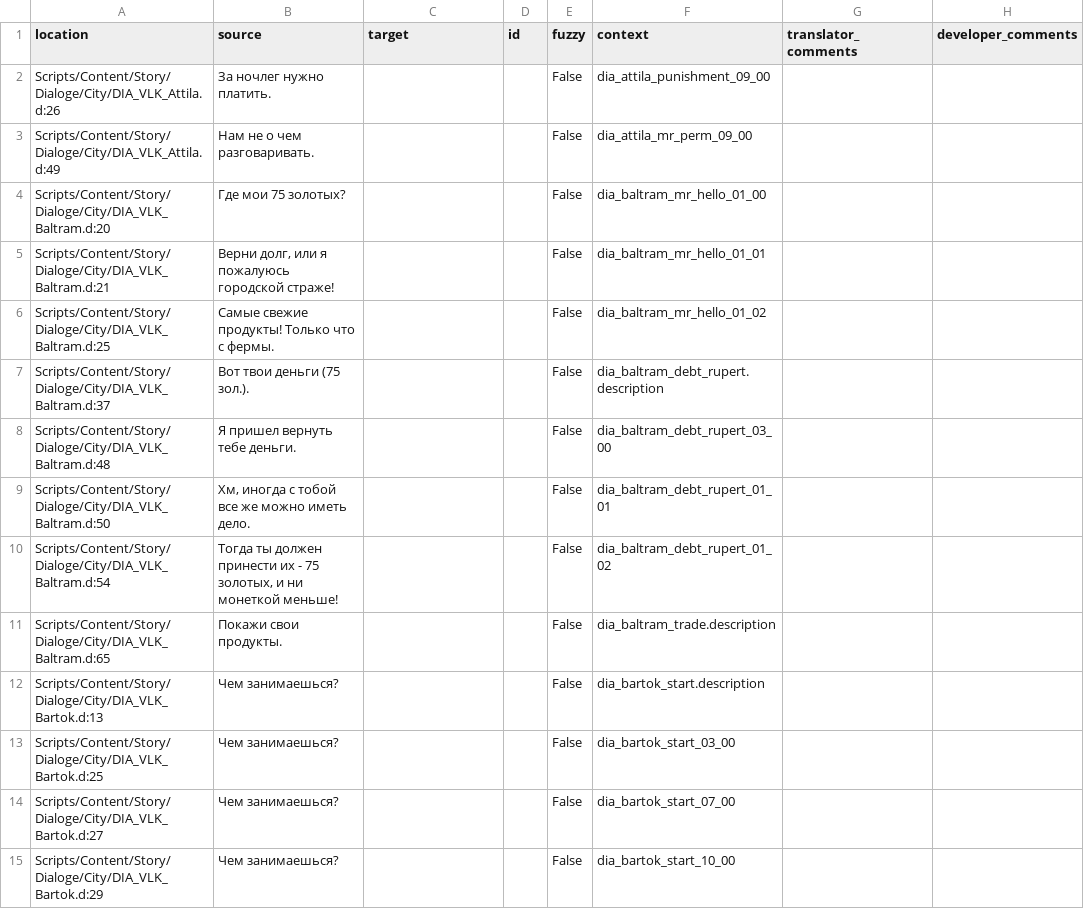
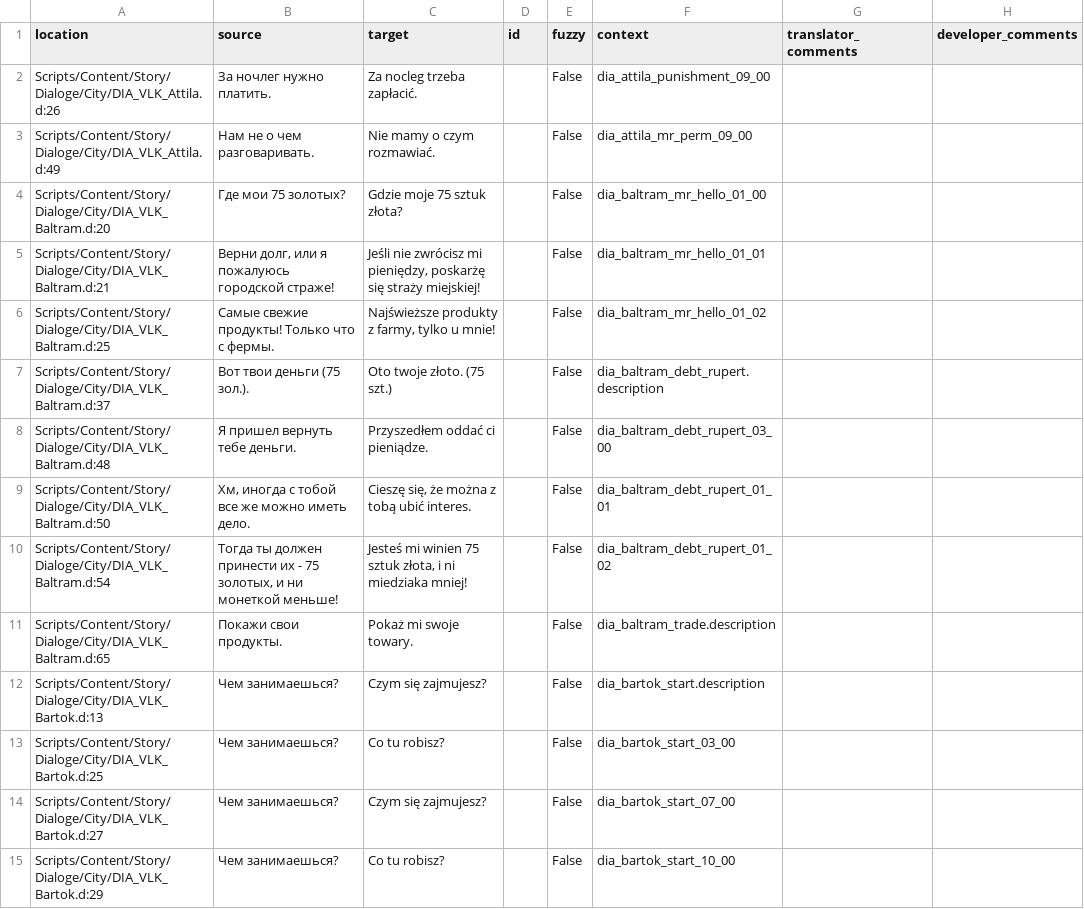
Before and after one commit to auronen/Mushroomers-Gothic-II-NoR-Mod-, a CSV file: .translations/pl/Dia_City.csv, drawn as a sheet; only a part is shown; the diff covers the shown part only.

Commit message:
Translated using Weblate (Polish)
Currently translated at 2.9% (38 of 1273 strings)

Translation: Mushroomers/Dia_City
Translate-URL: http://weblate.cokoliv.eu/projects/mushroomers/dia_city/pl/

```diff
--- a/.translations/pl/Dia_City.csv
+++ b/.translations/pl/Dia_City.csv
@@ -1,15 +1,15 @@
 "location","source","target","id","fuzzy","context","translator_comments","developer_comments"
-"Scripts/Content/Story/Dialoge/City/DIA_VLK_Attila.d:26","За ночлег нужно платить.","","","False","dia_attila_punishment_09_00","",""
-"Scripts/Content/Story/Dialoge/City/DIA_VLK_Attila.d:49","Нам не о чем разговаривать.","","","False","dia_attila_mr_perm_09_00","",""
-"Scripts/Content/Story/Dialoge/City/DIA_VLK_Baltram.d:20","Где мои 75 золотых?","","","False","dia_baltram_mr_hello_01_00","",""
-"Scripts/Content/Story/Dialoge/City/DIA_VLK_Baltram.d:21","Верни долг, или я пожалуюсь городской страже!","","","False","dia_baltram_mr_hello_01_01","",""
-"Scripts/Content/Story/Dialoge/City/DIA_VLK_Baltram.d:25","Самые свежие продукты! Только что с фермы.","","","False","dia_baltram_mr_hello_01_02","",""
-"Scripts/Content/Story/Dialoge/City/DIA_VLK_Baltram.d:37","Вот твои деньги (75 зол.).","","","False","dia_baltram_debt_rupert.description","",""
-"Scripts/Content/Story/Dialoge/City/DIA_VLK_Baltram.d:48","Я пришел вернуть тебе деньги.","","","False","dia_baltram_debt_rupert_03_00","",""
-"Scripts/Content/Story/Dialoge/City/DIA_VLK_Baltram.d:50","Хм, иногда с тобой все же можно иметь дело.","","","False","dia_baltram_debt_rupert_01_01","",""
-"Scripts/Content/Story/Dialoge/City/DIA_VLK_Baltram.d:54","Тогда ты должен принести их - 75 золотых, и ни монеткой меньше!","","","False","dia_baltram_debt_rupert_01_02","",""
-"Scripts/Content/Story/Dialoge/City/DIA_VLK_Baltram.d:65","Покажи свои продукты.","","","False","dia_baltram_trade.description","",""
-"Scripts/Content/Story/Dialoge/City/DIA_VLK_Bartok.d:13","Чем занимаешься?","","","False","dia_bartok_start.description","",""
-"Scripts/Content/Story/Dialoge/City/DIA_VLK_Bartok.d:25","Чем занимаешься?","","","False","dia_bartok_start_03_00","",""
-"Scripts/Content/Story/Dialoge/City/DIA_VLK_Bartok.d:27","Чем занимаешься?","","","False","dia_bartok_start_07_00","",""
-"Scripts/Content/Story/Dialoge/City/DIA_VLK_Bartok.d:29","Чем занимаешься?","","","False","dia_bartok_start_10_00","",""
+"Scripts/Content/Story/Dialoge/City/DIA_VLK_Attila.d:26","За ночлег нужно платить.","Za nocleg trzeba zapłacić.","","False","dia_attila_punishment_09_00","",""
+"Scripts/Content/Story/Dialoge/City/DIA_VLK_Attila.d:49","Нам не о чем разговаривать.","Nie mamy o czym rozmawiać.","","False","dia_attila_mr_perm_09_00","",""
+"Scripts/Content/Story/Dialoge/City/DIA_VLK_Baltram.d:20","Где мои 75 золотых?","Gdzie moje 75 sztuk złota?","","False","dia_baltram_mr_hello_01_00","",""
+"Scripts/Content/Story/Dialoge/City/DIA_VLK_Baltram.d:21","Верни долг, или я пожалуюсь городской страже!","Jeśli nie zwrócisz mi pieniędzy, poskarżę się straży miejskiej!","","False","dia_baltram_mr_hello_01_01","",""
+"Scripts/Content/Story/Dialoge/City/DIA_VLK_Baltram.d:25","Самые свежие продукты! Только что с фермы.","Najświeższe produkty z farmy, tylko u mnie!","","False","dia_baltram_mr_hello_01_02","",""
+"Scripts/Content/Story/Dialoge/City/DIA_VLK_Baltram.d:37","Вот твои деньги (75 зол.).","Oto twoje złoto. (75 szt.)","","False","dia_baltram_debt_rupert.description","",""
+"Scripts/Content/Story/Dialoge/City/DIA_VLK_Baltram.d:48","Я пришел вернуть тебе деньги.","Przyszedłem oddać ci pieniądze.","","False","dia_baltram_debt_rupert_03_00","",""
+"Scripts/Content/Story/Dialoge/City/DIA_VLK_Baltram.d:50","Хм, иногда с тобой все же можно иметь дело.","Cieszę się, że można z tobą ubić interes.","","False","dia_baltram_debt_rupert_01_01","",""
+"Scripts/Content/Story/Dialoge/City/DIA_VLK_Baltram.d:54","Тогда ты должен принести их - 75 золотых, и ни монеткой меньше!","Jesteś mi winien 75 sztuk złota, i ni miedziaka mniej!","","False","dia_baltram_debt_rupert_01_02","",""
+"Scripts/Content/Story/Dialoge/City/DIA_VLK_Baltram.d:65","Покажи свои продукты.","Pokaż mi swoje towary.","","False","dia_baltram_trade.description","",""
+"Scripts/Content/Story/Dialoge/City/DIA_VLK_Bartok.d:13","Чем занимаешься?","Czym się zajmujesz?","","False","dia_bartok_start.description","",""
+"Scripts/Content/Story/Dialoge/City/DIA_VLK_Bartok.d:25","Чем занимаешься?","Co tu robisz?","","False","dia_bartok_start_03_00","",""
+"Scripts/Content/Story/Dialoge/City/DIA_VLK_Bartok.d:27","Чем занимаешься?","Czym się zajmujesz?","","False","dia_bartok_start_07_00","",""
+"Scripts/Content/Story/Dialoge/City/DIA_VLK_Bartok.d:29","Чем занимаешься?","Co tu robisz?","","False","dia_bartok_start_10_00","",""
```
Also changed, not shown: 23 edited cells elsewhere in this file.
